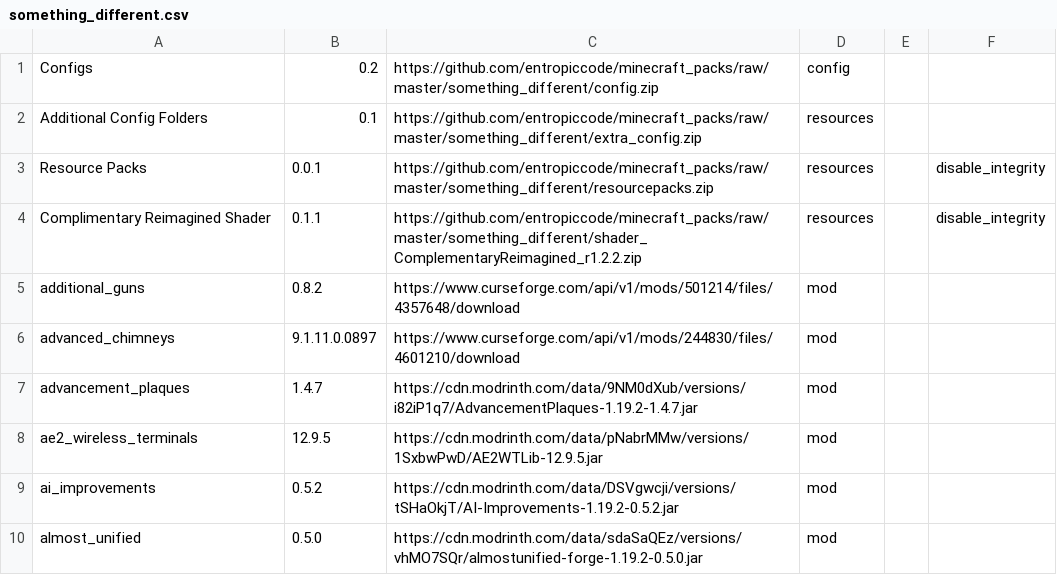
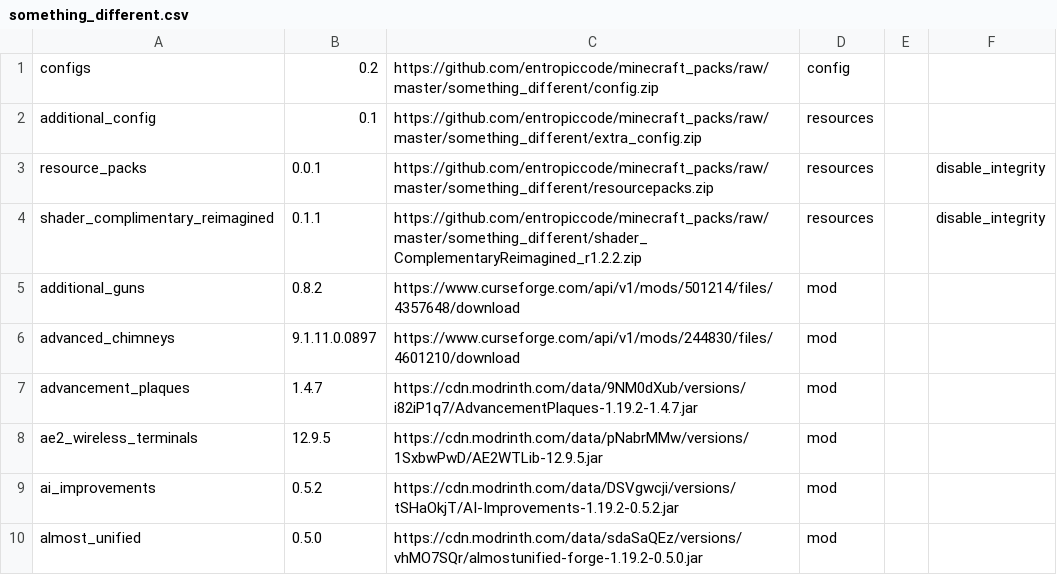
Before and after one commit to entropiccode/minecraft_packs, a CSV file: something_different/something_different.csv, drawn as a sheet; only a part is shown.

Commit message:
fixing naming conventions

```diff
--- a/something_different/something_different.csv
+++ b/something_different/something_different.csv
@@ -1,5 +1,5 @@
-Configs,0.2,https://github.com/entropiccode/minecraft_packs/raw/master/something_different/config.zip,config,,
-Additional Config Folders,0.1,https://github.com/entropiccode/minecraft_packs/raw/master/something_different/extra_config.zip,resources,,
-Resource Packs,0.0.1,https://github.com/entropiccode/minecraft_packs/raw/master/something_different/resourcepacks.zip,resources,,disable_integrity
-Complimentary Reimagined Shader,0.1.1,https://github.com/entropiccode/minecraft_packs/raw/master/something_different/shader_ComplementaryReimagined_r1.2.2.zip,resources,,disable_integrity
+configs,0.2,https://github.com/entropiccode/minecraft_packs/raw/master/something_different/config.zip,config,,
+additional_config,0.1,https://github.com/entropiccode/minecraft_packs/raw/master/something_different/extra_config.zip,resources,,
+resource_packs,0.0.1,https://github.com/entropiccode/minecraft_packs/raw/master/something_different/resourcepacks.zip,resources,,disable_integrity
+shader_complimentary_reimagined,0.1.1,https://github.com/entropiccode/minecraft_packs/raw/master/something_different/shader_ComplementaryReimagined_r1.2.2.zip,resources,,disable_integrity
 additional_guns,0.8.2,https://www.curseforge.com/api/v1/mods/501214/files/4357648/download,mod,,
```
